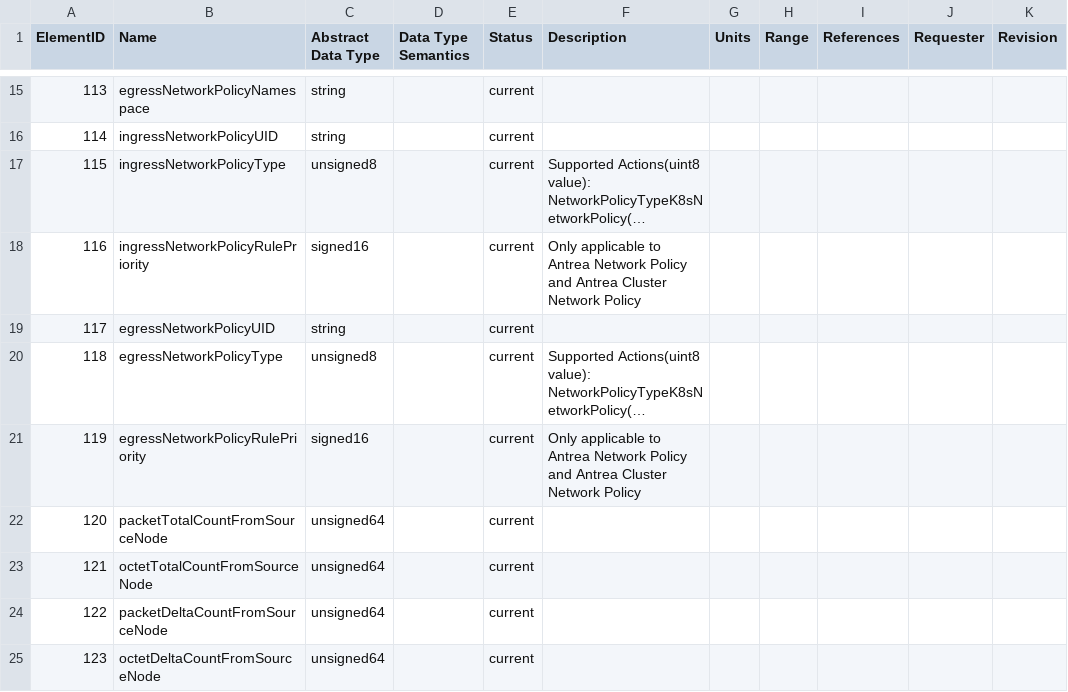
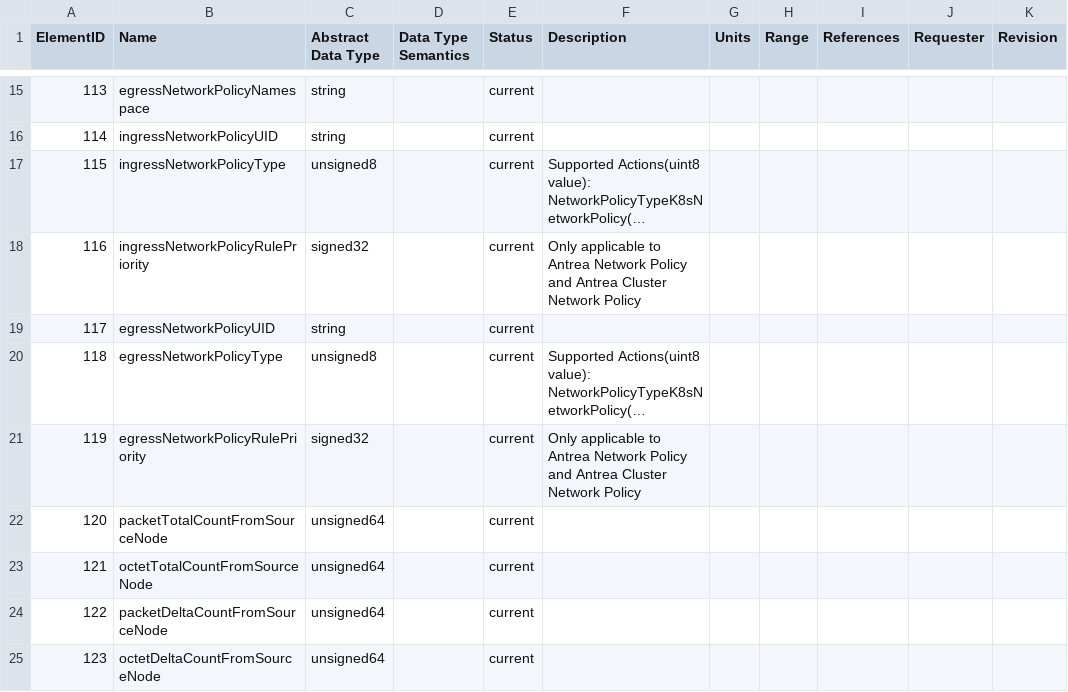
Before and after one commit to vmware/go-ipfix, a CSV file: pkg/registry/registry_antrea.csv, drawn as a sheet; only a part is shown, gaps mark what is left out; long unchanged cells end in …; the diff names each change by its address in the sheet, - before the commit and + after, or states it on an @@ line.

Commit message:
modify rule priority type (#184)

```diff
--- a/pkg/registry/registry_antrea.csv
+++ b/pkg/registry/registry_antrea.csv
-C18 (Abstract Data Type): signed16
+C18 (Abstract Data Type): signed32
-C21 (Abstract Data Type): signed16
+C21 (Abstract Data Type): signed32
```
Also changed, not shown: 1 other file.
